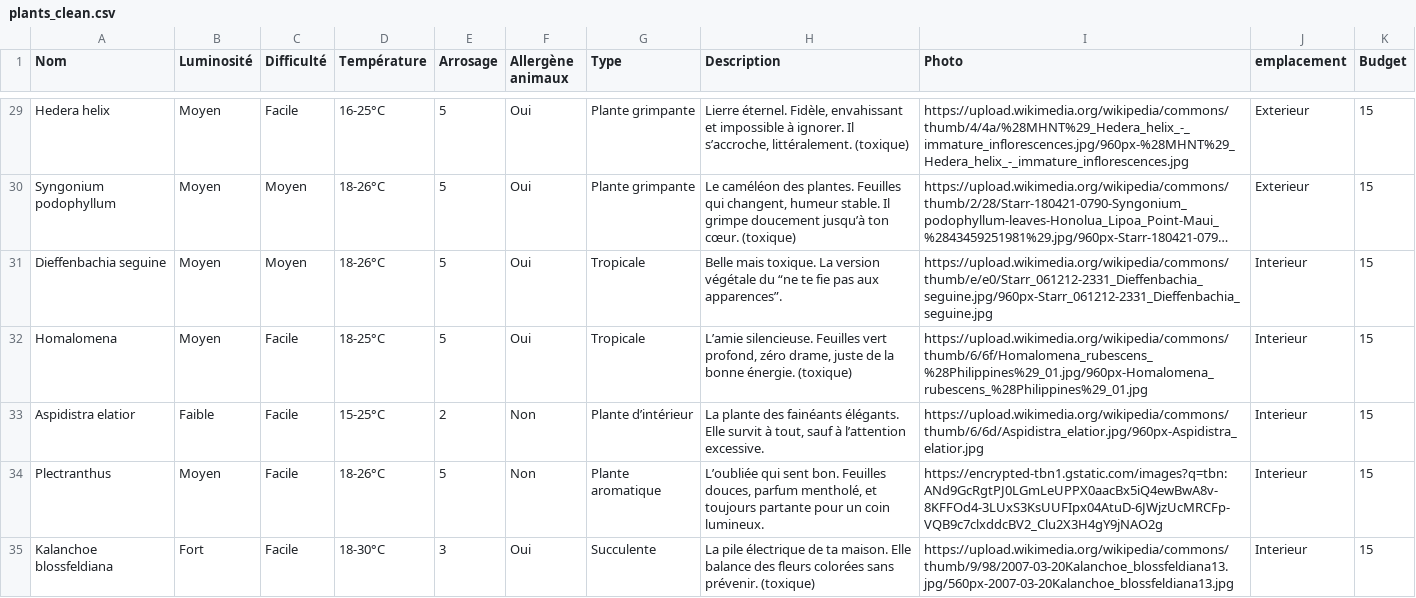
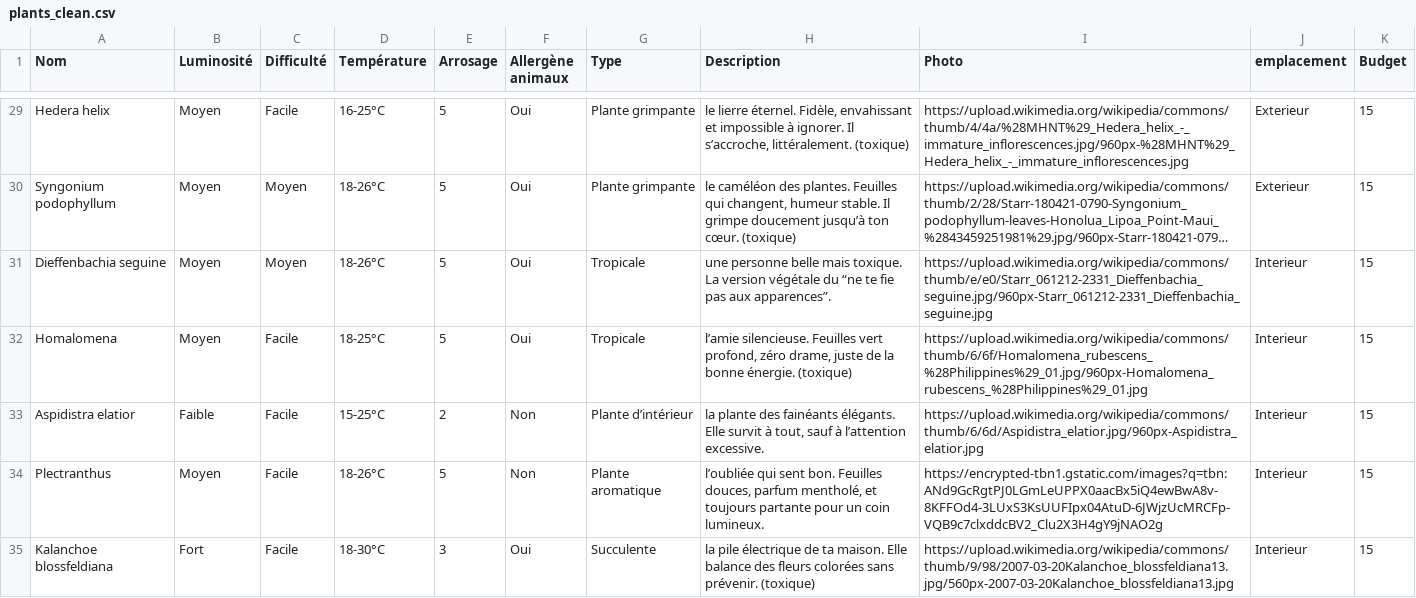
Before and after one commit to Haylize/python-projet, a CSV file: plants_clean.csv, drawn as a sheet; only a part is shown, gaps mark what is left out; long unchanged cells end in …; the diff covers the shown part only; the diff names each change by its address in the sheet, - before the commit and + after, or states it on an @@ line.

Commit message:
Affichage de la valeur differente dans les criteres non egaux et ajout de la description

```diff
--- a/plants_clean.csv
+++ b/plants_clean.csv
-H29 (Description): Lierre éternel. Fidèle,…
+H29 (Description): le lierre éternel. Fidèle,…
-H30 (Description): Le caméléon des…
+H30 (Description): le caméléon des…
-H31 (Description): Belle mais toxique.…
+H31 (Description): une personne belle mais toxique.…
-H32 (Description): L’amie silencieuse. Feuilles…
+H32 (Description): l’amie silencieuse. Feuilles…
-H33 (Description): La plante des…
+H33 (Description): la plante des…
-H34 (Description): L’oubliée qui sent…
+H34 (Description): l’oubliée qui sent…
-H35 (Description): La pile électrique…
+H35 (Description): la pile électrique…
```
Also changed, not shown: 56 edited cells elsewhere in this file, 1 other file.
